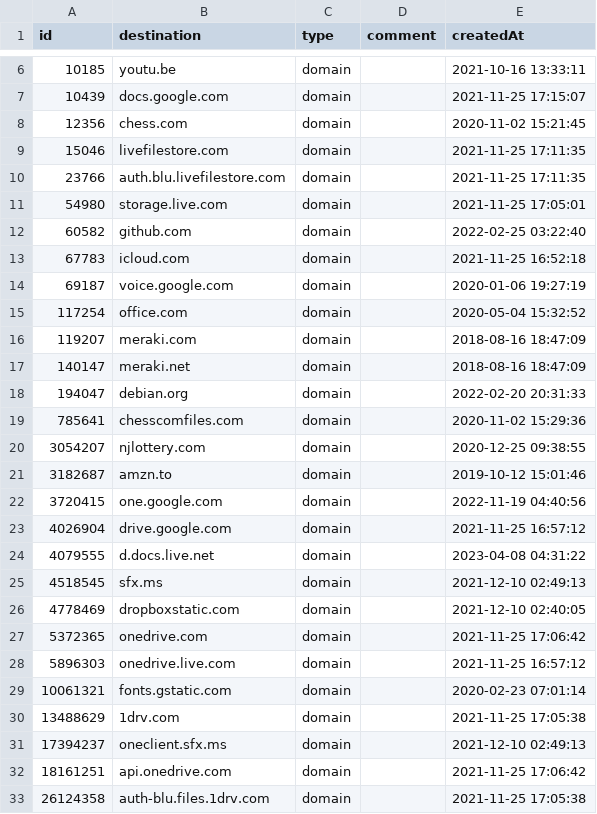
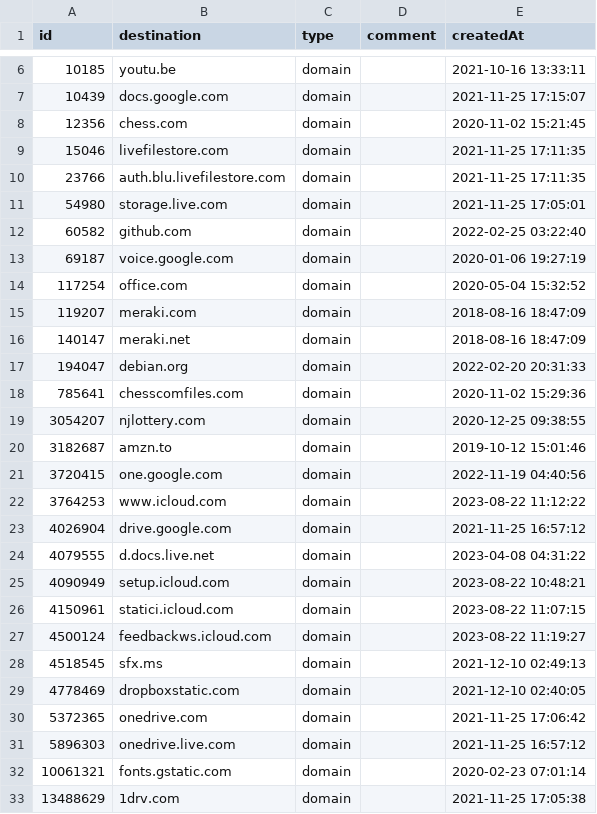
Before and after one commit to vaughnhart/Firewall, a CSV file: Global Allow List.csv, drawn as a sheet; only a part is shown, gaps mark what is left out; the shorter side is filled out with more unchanged rows; removed rows and columns are numbered as before the commit, all else as after; the diff covers the shown part only; the diff names each change by its address in the sheet, - before the commit and + after, or states it on an @@ line.

```diff
--- a/Global Allow List.csv
+++ b/Global Allow List.csv
-row 13: 67783 | icloud.com | domain |  | 2021-11-25 16:52:18
+row 22: 3764253 | www.icloud.com | domain |  | 2023-08-22 11:12:22
+row 25: 4090949 | setup.icloud.com | domain |  | 2023-08-22 10:48:21
+row 26: 4150961 | statici.icloud.com | domain |  | 2023-08-22 11:07:15
+row 27: 4500124 | feedbackws.icloud.com | domain |  | 2023-08-22 11:19:27
```
Also changed, not shown: 23 added rows elsewhere in this file.
